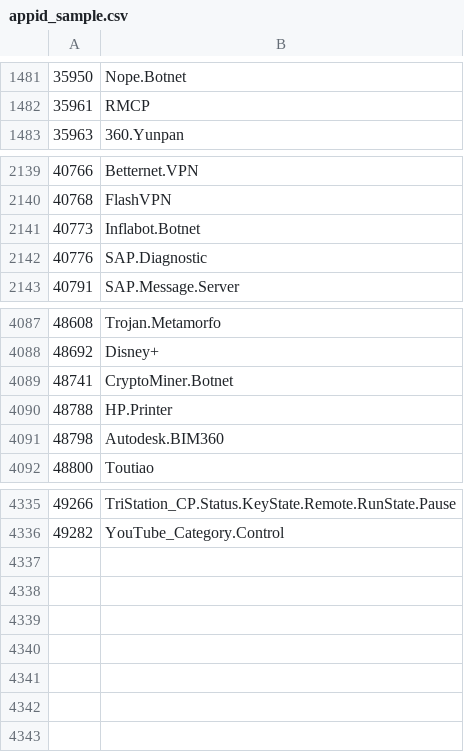
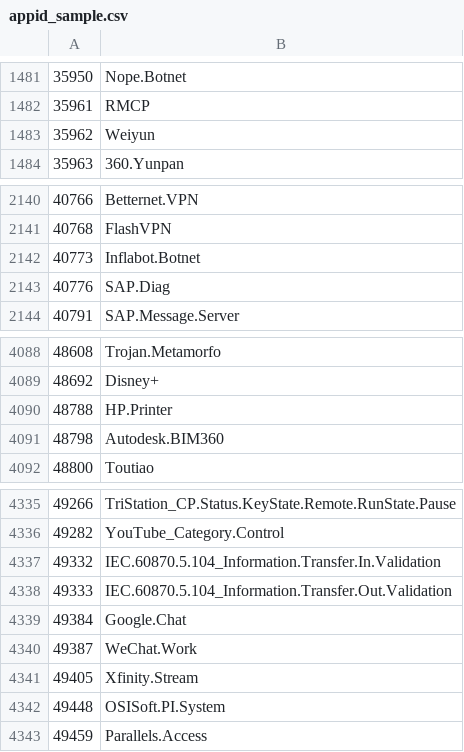
Before and after one commit to Connie-Wild/FortiOS_AppControlID, a CSV file: appid_sample.csv, drawn as a sheet; only a part is shown, gaps mark what is left out.

```diff
--- a/appid_sample.csv
+++ b/appid_sample.csv
@@ -1482,2 +1482,3 @@
 35961,RMCP
+35962,Weiyun
 35963,360.Yunpan
@@ -2141,3 +2142,3 @@
 40773,Inflabot.Botnet
-40776,SAP.Diagnostic
+40776,SAP.Diag
 40791,SAP.Message.Server
@@ -4088,3 +4089,2 @@
 48692,Disney+
-48741,CryptoMiner.Botnet
 48788,HP.Printer
@@ -4336 +4336,8 @@
 49282,YouTube_Category.Control
+49332,IEC.60870.5.104_Information.Transfer.In.Validation
+49333,IEC.60870.5.104_Information.Transfer.Out.Validation
+49384,Google.Chat
+49387,WeChat.Work
+49405,Xfinity.Stream
+49448,OSISoft.PI.System
+49459,Parallels.Access
```
Also changed, not shown: 1 other file.
